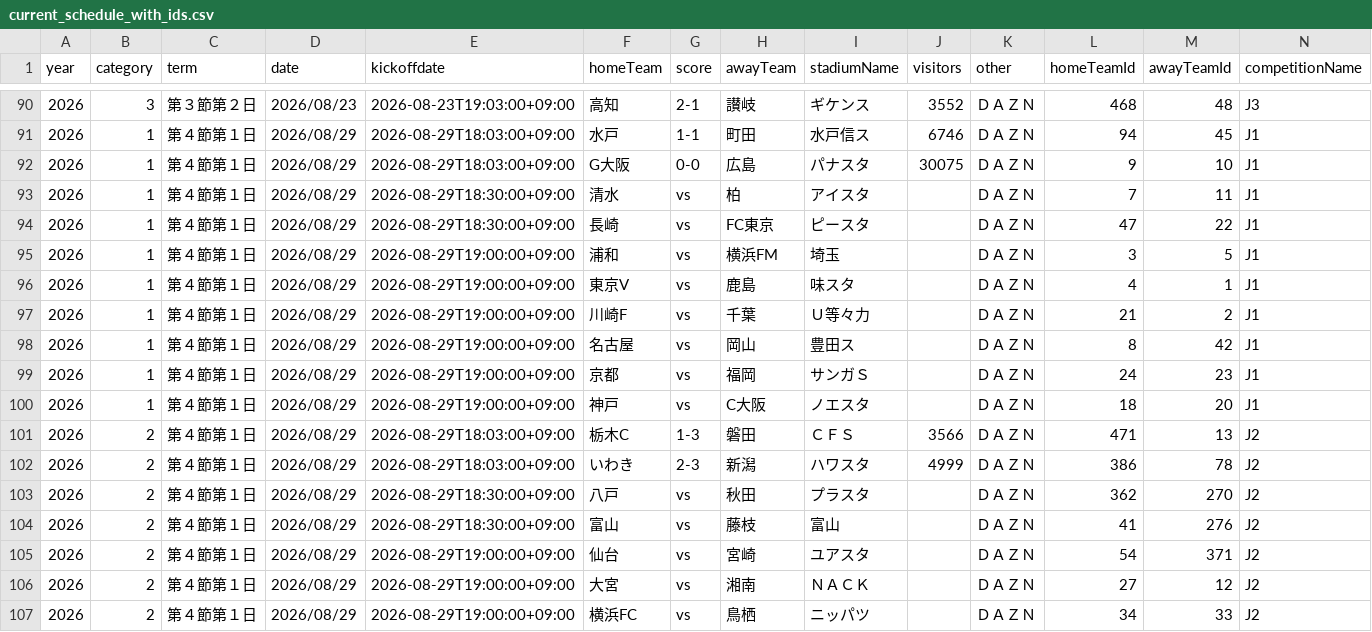
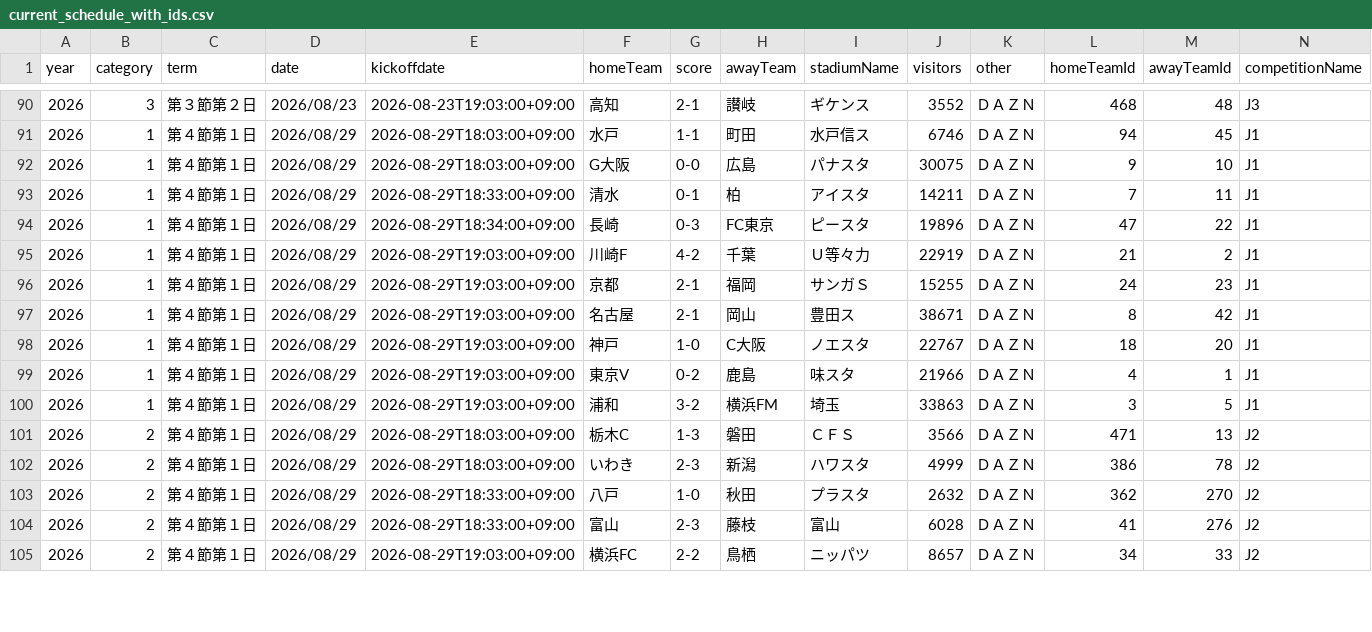
Before and after one commit to k-addtimes/jleague_open_data, a CSV file: processed/current_schedule_with_ids.csv, drawn as a sheet; only a part is shown, gaps mark what is left out; removed rows and columns are numbered as before the commit, all else as after; rows hold the shown columns only; the diff covers the shown part only; the diff names each change by its address in the sheet, - before the commit and + after, or states it on an @@ line.

```diff
--- a/processed/current_schedule_with_ids.csv
+++ b/processed/current_schedule_with_ids.csv
-E93 (kickoffdate): 2026-08-29T18:30:00+09:00
+E93 (kickoffdate): 2026-08-29T18:33:00+09:00
-G93 (score): vs
+G93 (score): 0-1
-J93 (visitors): (empty)
+J93 (visitors): 14211
-E94 (kickoffdate): 2026-08-29T18:30:00+09:00
+E94 (kickoffdate): 2026-08-29T18:34:00+09:00
-G94 (score): vs
+G94 (score): 0-3
-J94 (visitors): (empty)
+J94 (visitors): 19896
-row 95: 2026 | 1 | 第４節第１日 | 2026/08/29 | 2026-08-29T19:00:00+09:00 | 浦和 | vs | 横浜FM | 埼玉 |  | ＤＡＺＮ | 3 | 5 | J1
-row 96: 2026 | 1 | 第４節第１日 | 2026/08/29 | 2026-08-29T19:00:00+09:00 | 東京V | vs | 鹿島 | 味スタ |  | ＤＡＺＮ | 4 | 1 | J1
-E95 (kickoffdate): 2026-08-29T19:00:00+09:00
+E95 (kickoffdate): 2026-08-29T19:03:00+09:00
-G95 (score): vs
+G95 (score): 4-2
-J95 (visitors): (empty)
+J95 (visitors): 22919
-row 98: 2026 | 1 | 第４節第１日 | 2026/08/29 | 2026-08-29T19:00:00+09:00 | 名古屋 | vs | 岡山 | 豊田ス |  | ＤＡＺＮ | 8 | 42 | J1
-E96 (kickoffdate): 2026-08-29T19:00:00+09:00
+E96 (kickoffdate): 2026-08-29T19:03:00+09:00
-G96 (score): vs
+G96 (score): 2-1
-J96 (visitors): (empty)
+J96 (visitors): 15255
+row 97: 2026 | 1 | 第４節第１日 | 2026/08/29 | 2026-08-29T19:03:00+09:00 | 名古屋 | 2-1 | 岡山 | 豊田ス | 38671 | ＤＡＺＮ | 8 | 42 | J1
-E98 (kickoffdate): 2026-08-29T19:00:00+09:00
+E98 (kickoffdate): 2026-08-29T19:03:00+09:00
-G98 (score): vs
+G98 (score): 1-0
-J98 (visitors): (empty)
+J98 (visitors): 22767
+row 99: 2026 | 1 | 第４節第１日 | 2026/08/29 | 2026-08-29T19:03:00+09:00 | 東京V | 0-2 | 鹿島 | 味スタ | 21966 | ＤＡＺＮ | 4 | 1 | J1
+row 100: 2026 | 1 | 第４節第１日 | 2026/08/29 | 2026-08-29T19:03:00+09:00 | 浦和 | 3-2 | 横浜FM | 埼玉 | 33863 | ＤＡＺＮ | 3 | 5 | J1
-E103:E104 (kickoffdate): 2026-08-29T18:30:00+09:00
+E103:E104 (kickoffdate): 2026-08-29T18:33:00+09:00
-G103 (score): vs
+G103 (score): 1-0
-J103 (visitors): (empty)
+J103 (visitors): 2632
-G104 (score): vs
+G104 (score): 2-3
-J104 (visitors): (empty)
+J104 (visitors): 6028
-row 105: 2026 | 2 | 第４節第１日 | 2026/08/29 | 2026-08-29T19:00:00+09:00 | 仙台 | vs | 宮崎 | ユアスタ |  | ＤＡＺＮ | 54 | 371 | J2
-row 106: 2026 | 2 | 第４節第１日 | 2026/08/29 | 2026-08-29T19:00:00+09:00 | 大宮 | vs | 湘南 | ＮＡＣＫ |  | ＤＡＺＮ | 27 | 12 | J2
-E105 (kickoffdate): 2026-08-29T19:00:00+09:00
+E105 (kickoffdate): 2026-08-29T19:03:00+09:00
-G105 (score): vs
+G105 (score): 2-2
-J105 (visitors): (empty)
+J105 (visitors): 8657
```
Also changed, not shown: 2 added rows and 17 edited cells elsewhere in this file.
